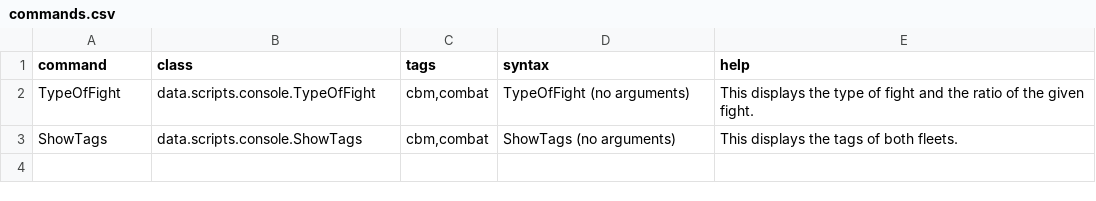
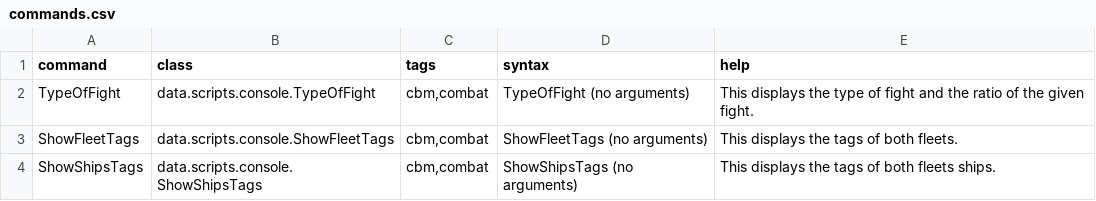
Before and after one commit to Laroustine/mod-starsector-battle-music, a CSV file: data/console/commands.csv, drawn as a sheet.

Commit message:
[UPD] command and shit

```diff
--- a/data/console/commands.csv
+++ b/data/console/commands.csv
@@ -2,2 +2,3 @@ command,class,tags,syntax,help
 TypeOfFight,data.scripts.console.TypeOfFight,"cbm,combat",TypeOfFight (no arguments),This displays the type of fight and the ratio of the given fight.
-ShowTags,data.scripts.console.ShowTags,"cbm,combat",ShowTags (no arguments),This displays the tags of both fleets.
+ShowFleetTags,data.scripts.console.ShowFleetTags,"cbm,combat",ShowFleetTags (no arguments),This displays the tags of both fleets.
+ShowShipsTags,data.scripts.console.ShowShipsTags,"cbm,combat",ShowShipsTags (no arguments),This displays the tags of both fleets ships.
```
Also changed, not shown: 6 other files.
